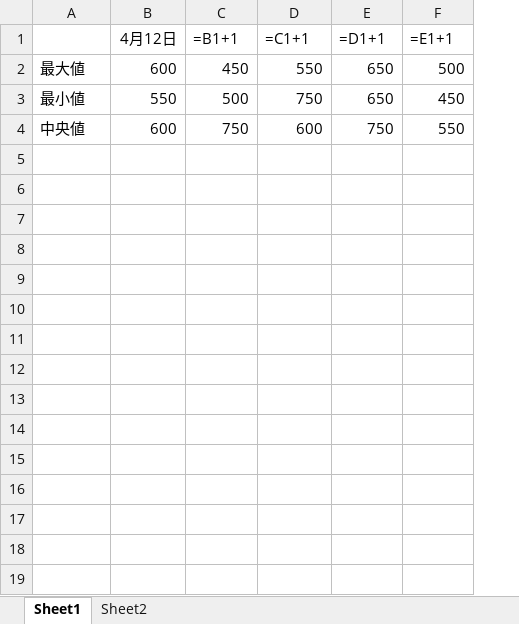
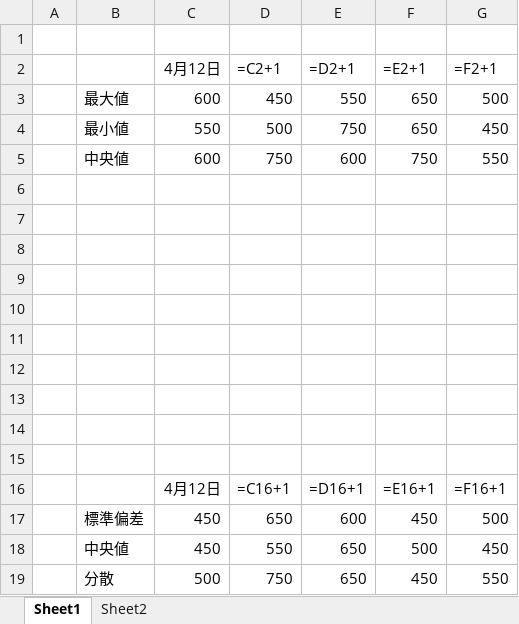
Before and after one commit to yprogbest/excel, an Excel workbook: data/sample_chart.xlsx, sheet Sheet1, drawn as a sheet; values as stored, in another font and other column widths than the file's, no borders; formulas without a stored value are shown as written; charts and pictures not drawn; addresses are those after the commit; the diff names each change by its address in the sheet, - before the commit and + after, or states it on an @@ line.

```diff
--- a/data/sample_chart.xlsx (sheet Sheet1)
+++ b/data/sample_chart.xlsx (sheet Sheet1)
+column A, empty
-row 1:  | 4月12日 | =B1+1 | =C1+1 | =D1+1 | =E1+1
+row 1: (empty)
+row 2:  |  | 4月12日 | =C2+1 | =D2+1 | =E2+1 | =F2+1
+row 6: (empty)
+row 7: (empty)
+row 8: (empty)
+row 9: (empty)
+row 10: (empty)
+row 11: (empty)
+row 12: (empty)
+row 13: (empty)
+row 14: (empty)
+row 15: (empty)
+row 16:  |  | 4月12日 | =C16+1 | =D16+1 | =E16+1 | =F16+1
+row 17:  | 標準偏差 | 450 | 650 | 600 | 450 | 500
+row 18:  | 中央値 | 450 | 550 | 650 | 500 | 450
+row 19:  | 分散 | 500 | 750 | 650 | 450 | 550
```
Also changed, not shown: charts or pictures, data/test_ver0.xlsx, 1 other file.
